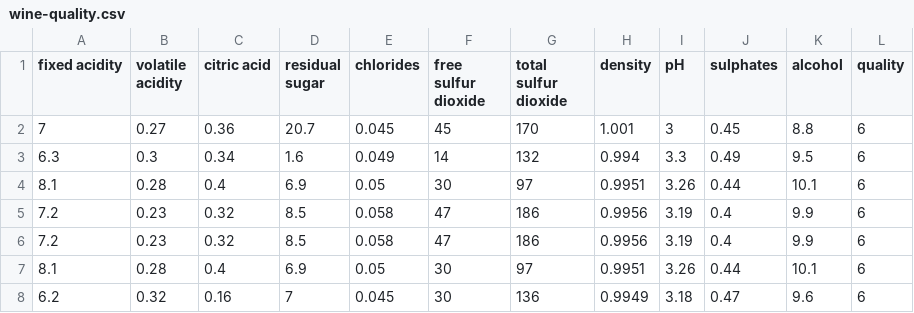
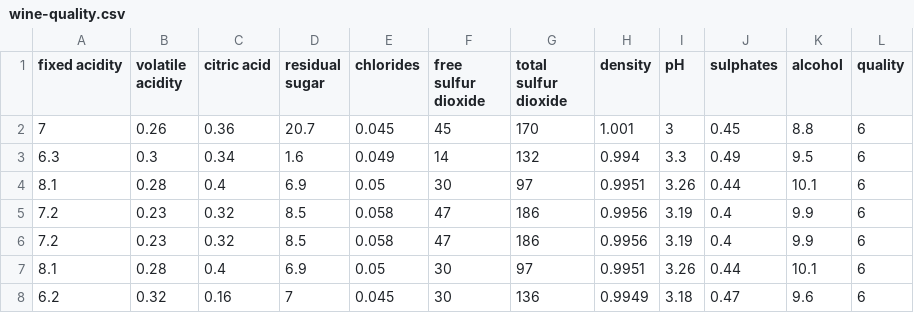
Before and after one commit to Saurabh23/Continious-Integration-for-Machine-Learning, a CSV file: wine-quality.csv, drawn as a sheet; only a part is shown.

Commit message:
Update wine-quality.csv

```diff
--- a/wine-quality.csv
+++ b/wine-quality.csv
@@ -1,3 +1,3 @@
 "fixed acidity","volatile acidity","citric acid","residual sugar","chlorides","free sulfur dioxide","total sulfur dioxide","density","pH","sulphates","alcohol","quality"
-7,0.27,0.36,20.7,0.045,45,170,1.001,3,0.45,8.8,6
+7,0.26,0.36,20.7,0.045,45,170,1.001,3,0.45,8.8,6
 6.3,0.3,0.34,1.6,0.049,14,132,0.994,3.3,0.49,9.5,6
```
